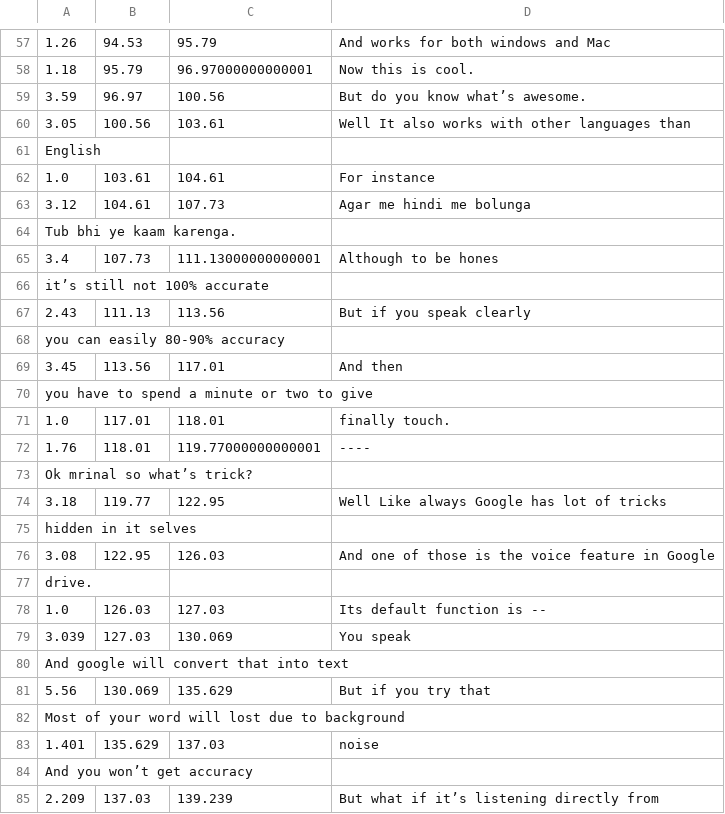
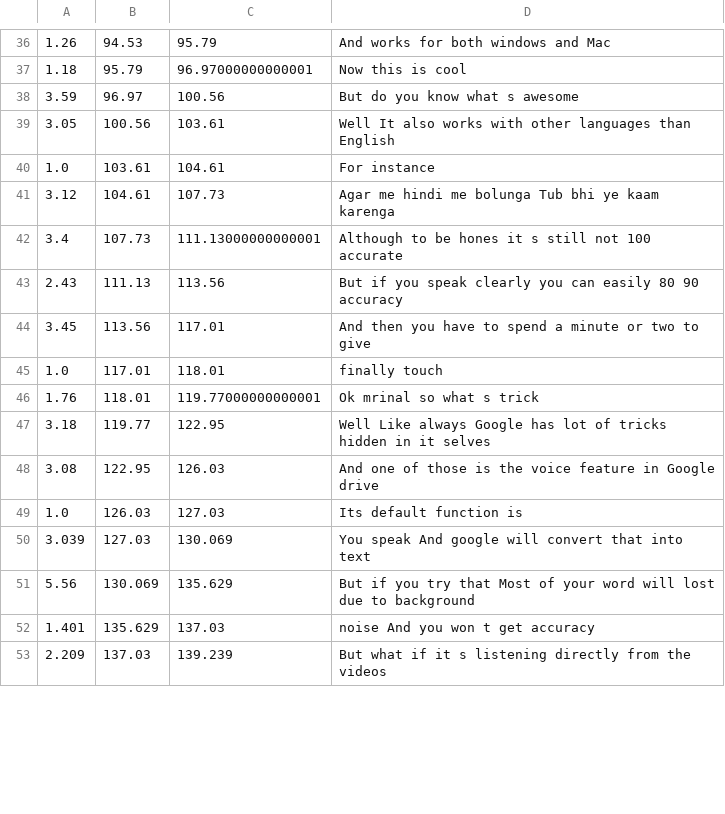
Before and after one commit to abhisheksaxena1998/Youtube_NLP_Analysis, a CSV file: erx9czQsY2Q.csv, drawn as a sheet; only a part is shown, gaps mark what is left out; removed rows and columns are numbered as before the commit, all else as after; the diff covers the shown part only; the diff names each change by its address in the sheet, - before the commit and + after, or states it on an @@ line.

```diff
--- a/erx9czQsY2Q.csv
+++ b/erx9czQsY2Q.csv
-D37: Now this is cool.
+D37: Now this is cool
-D38: But do you know what’s awesome.
+D38: But do you know what s awesome
-D39: …languages than
+D39: …languages than English
-row 61: English
-D41: Agar me hindi me bolunga
+D41: Agar me hindi me bolunga Tub bhi ye kaam karenga
-row 64: Tub bhi ye kaam karenga.
-D42: Although to be hones
+D42: Although to be hones it s still not 100 accurate
-row 66: it’s still not 100% accurate
-D43: But if you speak clearly
+D43: But if you speak clearly you can easily 80 90 accuracy
-row 68: you can easily 80-90% accuracy
-D44: And then
+D44: And then you have to spend a minute or two to give
-row 70: you have to spend a minute or two to give
-D45: finally touch.
+D45: finally touch
-D46: ----
+D46: Ok mrinal so what s trick
-row 73: Ok mrinal so what’s trick?
-D47: …of tricks
+D47: …of tricks hidden in it selves
-row 75: hidden in it selves
-D48: …in Google
+D48: …in Google drive
-row 77: drive.
-D49: Its default function is --
+D49: Its default function is
-D50: You speak
+D50: You speak And google will convert that into text
-row 80: And google will convert that into text
-D51: But if you try that
+D51: But if you try that Most of your word will lost due to background
-row 82: Most of your word will lost due to background
-D52: noise
+D52: noise And you won t get accuracy
-row 84: And you won’t get accuracy
-D53: …what if it’s listening directly from
+D53: …what if it s listening directly from the videos
```
Also changed, not shown: 1 added row, 49 removed rows and 70 edited cells elsewhere in this file, 5 other files.
